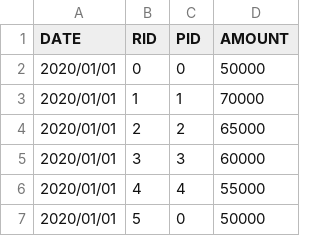
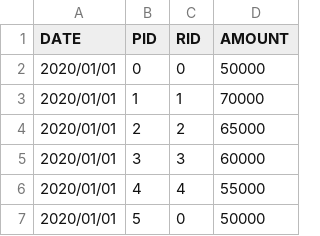
Before and after one commit to zefrenchwan/calepin, a CSV file: bigdata/pyspark/data/salaries.csv, drawn as a sheet; only a part is shown.

```diff
--- a/bigdata/pyspark/data/salaries.csv
+++ b/bigdata/pyspark/data/salaries.csv
@@ -1,2 +1,2 @@
-DATE,RID,PID,AMOUNT
+DATE,PID,RID,AMOUNT
 2020/01/01,0,0,50000
```
Also changed, not shown: 13 other files.
